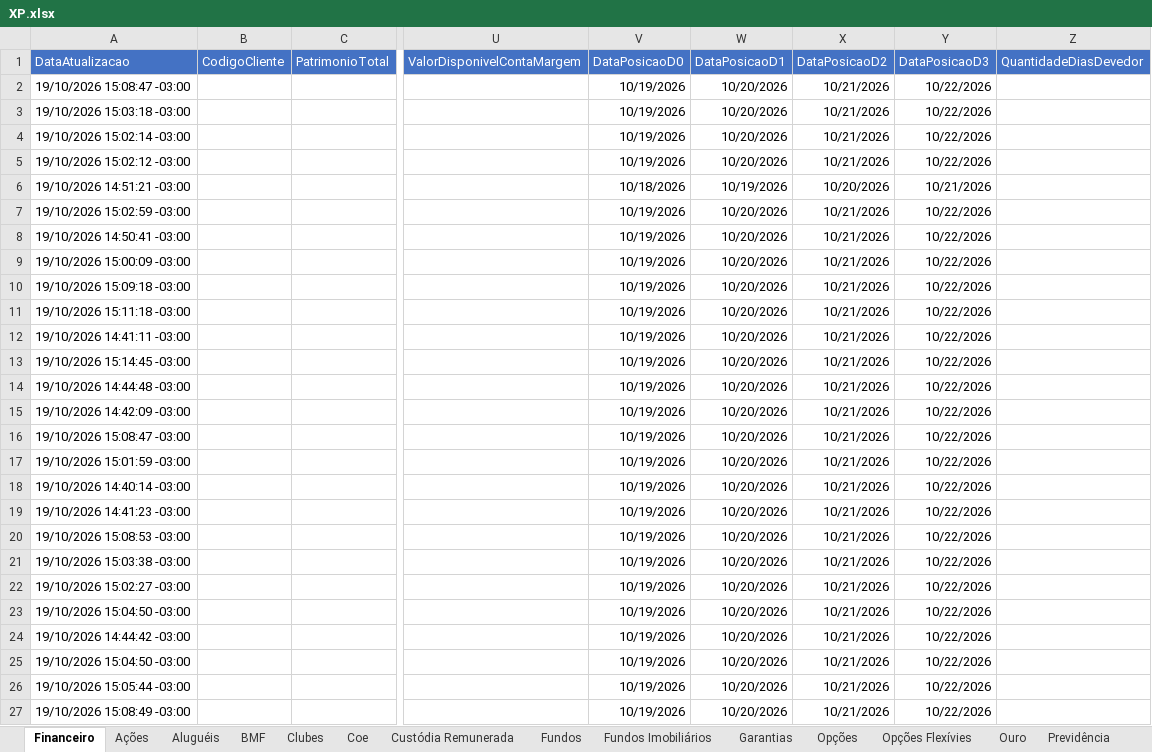
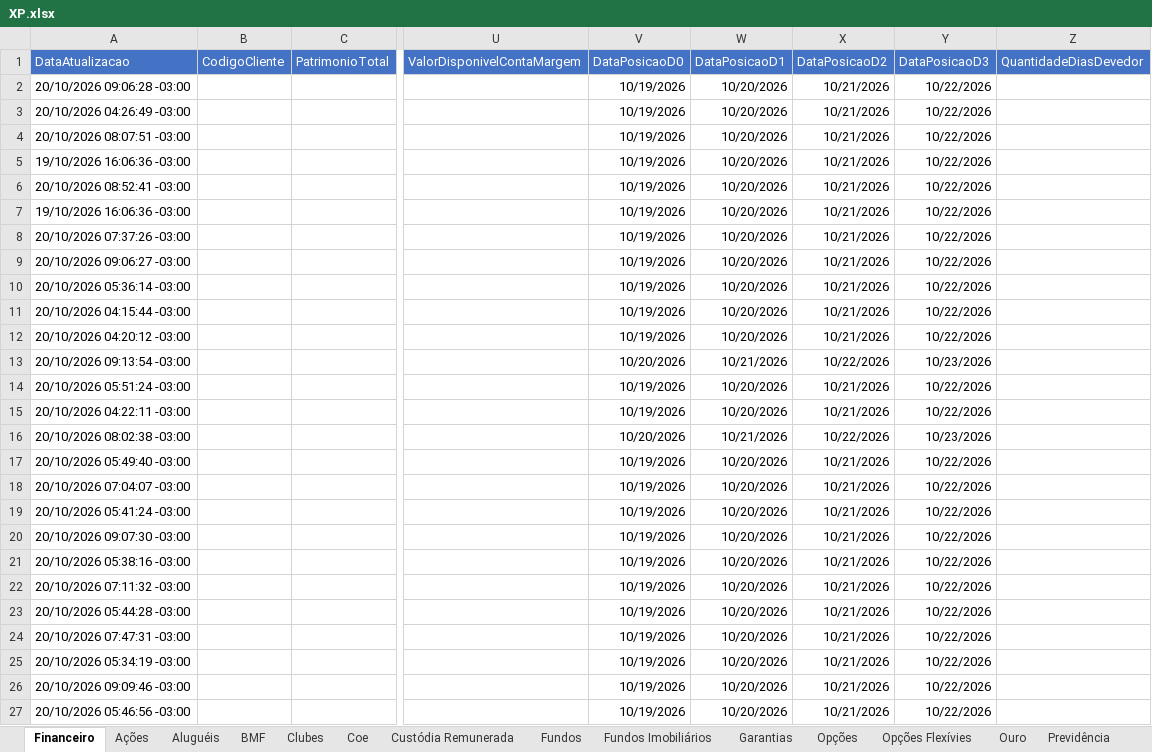
Before and after one commit to AloacaoMWealth/alocationmwealth, an Excel workbook: posicoes/XP.xlsx, sheet Financeiro, drawn as a sheet; only a part is shown, gaps mark what is left out; values as stored, in another font and other column widths than the file's, no borders; removed rows and columns are numbered as before the commit, all else as after; rows hold the shown columns only; the diff covers the shown part only; the diff names each change by its address in the sheet, - before the commit and + after, or states it on an @@ line.

```diff
--- a/posicoes/XP.xlsx (sheet Financeiro)
+++ b/posicoes/XP.xlsx (sheet Financeiro)
-A2 (DataAtualizacao): 19/10/2026 15:08:47 -03:00
+A2 (DataAtualizacao): 20/10/2026 09:06:28 -03:00
-A3 (DataAtualizacao): 19/10/2026 15:03:18 -03:00
+A3 (DataAtualizacao): 20/10/2026 04:26:49 -03:00
-A4 (DataAtualizacao): 19/10/2026 15:02:14 -03:00
+A4 (DataAtualizacao): 20/10/2026 08:07:51 -03:00
-A5 (DataAtualizacao): 19/10/2026 15:02:12 -03:00
+A5 (DataAtualizacao): 19/10/2026 16:06:36 -03:00
-row 6: 19/10/2026 14:51:21 -03:00 |  |  |  | 10/18/2026 | 10/19/2026 | 10/20/2026 | 10/21/2026
-A6 (DataAtualizacao): 19/10/2026 15:02:59 -03:00
+A6 (DataAtualizacao): 20/10/2026 08:52:41 -03:00
-A7 (DataAtualizacao): 19/10/2026 14:50:41 -03:00
+A7 (DataAtualizacao): 19/10/2026 16:06:36 -03:00
-A8 (DataAtualizacao): 19/10/2026 15:00:09 -03:00
+A8 (DataAtualizacao): 20/10/2026 07:37:26 -03:00
-A9 (DataAtualizacao): 19/10/2026 15:09:18 -03:00
+A9 (DataAtualizacao): 20/10/2026 09:06:27 -03:00
-A10 (DataAtualizacao): 19/10/2026 15:11:18 -03:00
+A10 (DataAtualizacao): 20/10/2026 05:36:14 -03:00
-A11 (DataAtualizacao): 19/10/2026 14:41:11 -03:00
+A11 (DataAtualizacao): 20/10/2026 04:15:44 -03:00
-A12 (DataAtualizacao): 19/10/2026 15:14:45 -03:00
+A12 (DataAtualizacao): 20/10/2026 04:20:12 -03:00
-A13 (DataAtualizacao): 19/10/2026 14:44:48 -03:00
+A13 (DataAtualizacao): 20/10/2026 09:13:54 -03:00
-V13 (DataPosicaoD0): 10/19/2026
+V13 (DataPosicaoD0): 10/20/2026
-W13 (DataPosicaoD1): 10/20/2026
+W13 (DataPosicaoD1): 10/21/2026
-X13 (DataPosicaoD2): 10/21/2026
+X13 (DataPosicaoD2): 10/22/2026
-Y13 (DataPosicaoD3): 10/22/2026
+Y13 (DataPosicaoD3): 10/23/2026
-A14 (DataAtualizacao): 19/10/2026 14:42:09 -03:00
+A14 (DataAtualizacao): 20/10/2026 05:51:24 -03:00
-A15 (DataAtualizacao): 19/10/2026 15:08:47 -03:00
+A15 (DataAtualizacao): 20/10/2026 04:22:11 -03:00
+row 16: 20/10/2026 08:02:38 -03:00 |  |  |  | 10/20/2026 | 10/21/2026 | 10/22/2026 | 10/23/2026
-A17 (DataAtualizacao): 19/10/2026 15:01:59 -03:00
+A17 (DataAtualizacao): 20/10/2026 05:49:40 -03:00
-A18 (DataAtualizacao): 19/10/2026 14:40:14 -03:00
+A18 (DataAtualizacao): 20/10/2026 07:04:07 -03:00
-A19 (DataAtualizacao): 19/10/2026 14:41:23 -03:00
+A19 (DataAtualizacao): 20/10/2026 05:41:24 -03:00
-A20 (DataAtualizacao): 19/10/2026 15:08:53 -03:00
+A20 (DataAtualizacao): 20/10/2026 09:07:30 -03:00
-A21 (DataAtualizacao): 19/10/2026 15:03:38 -03:00
+A21 (DataAtualizacao): 20/10/2026 05:38:16 -03:00
-A22 (DataAtualizacao): 19/10/2026 15:02:27 -03:00
+A22 (DataAtualizacao): 20/10/2026 07:11:32 -03:00
-A23 (DataAtualizacao): 19/10/2026 15:04:50 -03:00
+A23 (DataAtualizacao): 20/10/2026 05:44:28 -03:00
-A24 (DataAtualizacao): 19/10/2026 14:44:42 -03:00
+A24 (DataAtualizacao): 20/10/2026 07:47:31 -03:00
-A25 (DataAtualizacao): 19/10/2026 15:04:50 -03:00
+A25 (DataAtualizacao): 20/10/2026 05:34:19 -03:00
-A26 (DataAtualizacao): 19/10/2026 15:05:44 -03:00
+A26 (DataAtualizacao): 20/10/2026 09:09:46 -03:00
-A27 (DataAtualizacao): 19/10/2026 15:08:49 -03:00
+A27 (DataAtualizacao): 20/10/2026 05:46:56 -03:00
```
Also changed, not shown: 2 added rows, 2 removed rows and 70 edited cells elsewhere in this sheet, sheet Renda Fixa, sheet Previdência, sheet Fundos Imobiliários, sheet Fundos, sheet Proventos, sheet Ações, 2 more sheets, posicoes/BTG.xlsx, 1 other file.
